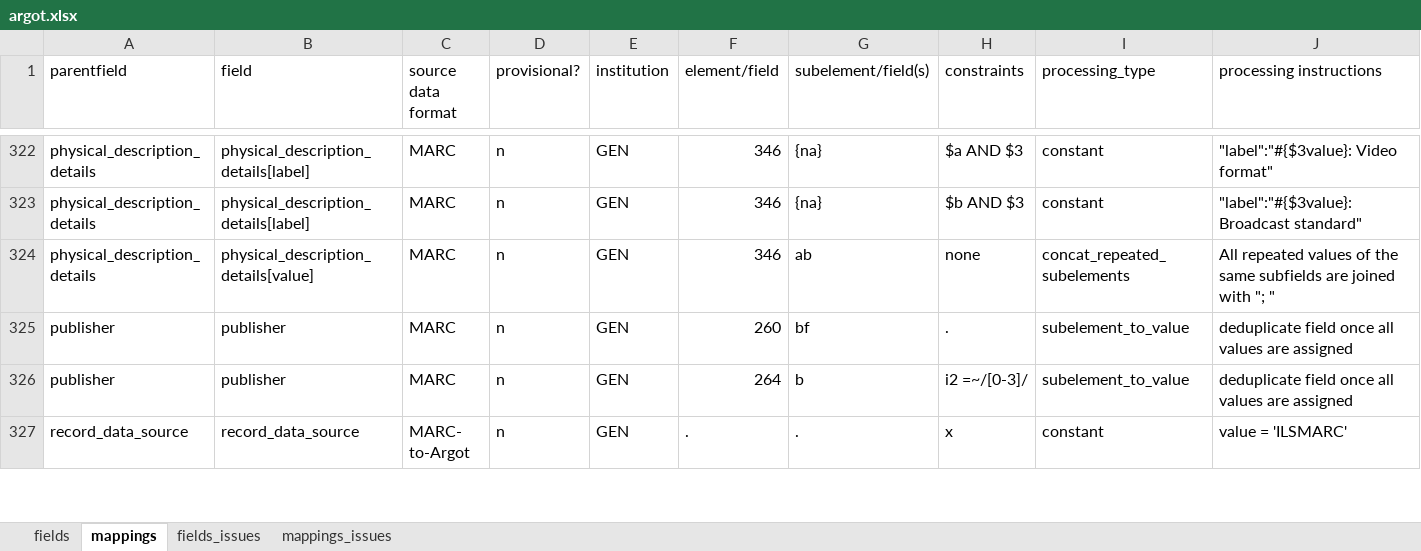
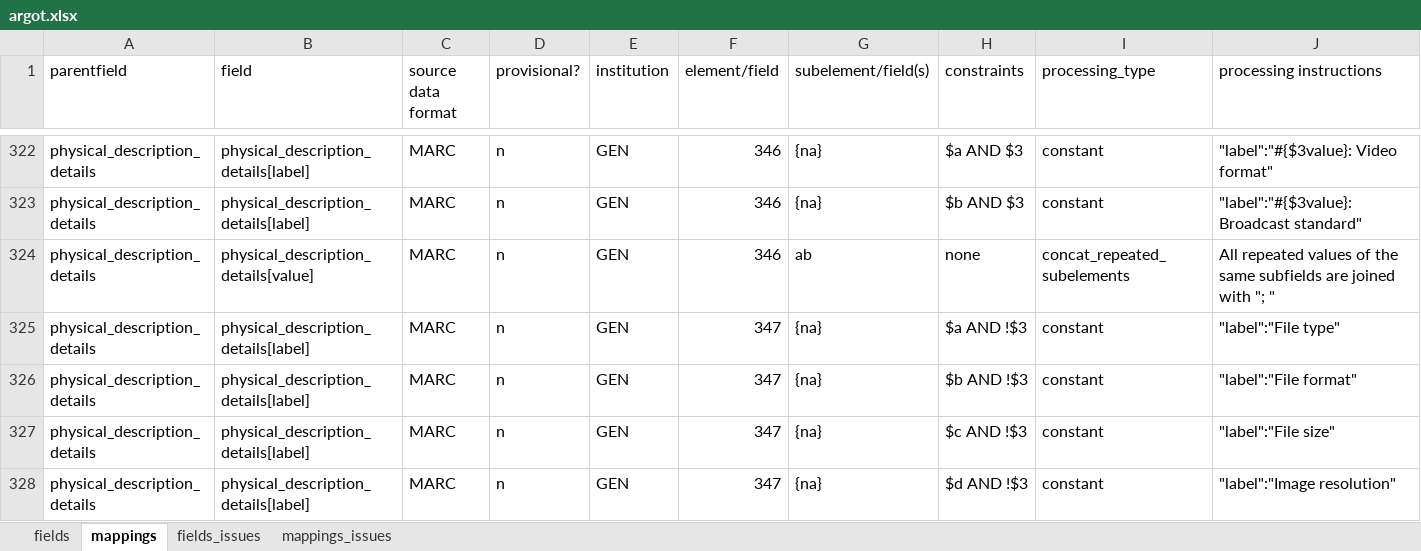
Before and after one commit to trln/data-documentation, an Excel workbook: argot/argot.xlsx, sheet mappings, drawn as a sheet; only a part is shown, gaps mark what is left out; the shorter side is filled out with more unchanged rows; values as stored, in another font and other column widths than the file's, no borders; conditional formats and table styles not drawn; rows hold the shown columns only; the diff covers the shown part only; the diff names each change by its address in the sheet, - before the commit and + after, or states it on an @@ line.

```diff
--- a/argot/argot.xlsx (sheet mappings)
+++ b/argot/argot.xlsx (sheet mappings)
+row 325: physical_description_details | physical_description_details[label] | MARC | n | GEN | 347 | {na} | $a AND !$3 | constant | "label":"File type"
+row 326: physical_description_details | physical_description_details[label] | MARC | n | GEN | 347 | {na} | $b AND !$3 | constant | "label":"File format"
+row 327: physical_description_details | physical_description_details[label] | MARC | n | GEN | 347 | {na} | $c AND !$3 | constant | "label":"File size"
+row 328: physical_description_details | physical_description_details[label] | MARC | n | GEN | 347 | {na} | $d AND !$3 | constant | "label":"Image resolution"
```
Also changed, not shown: 9 added rows elsewhere in this sheet, sheet fields, 3 other files.
